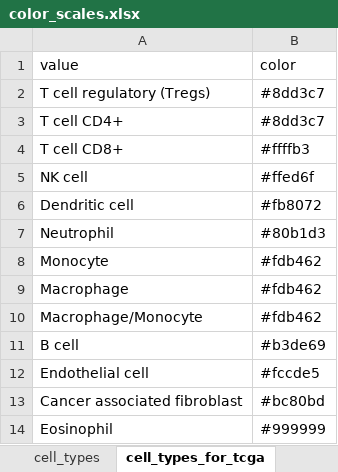
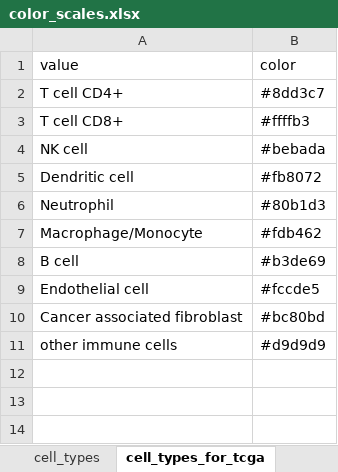
Before and after one commit to icbi-lab/immune_deconvolution_benchmark, an Excel workbook: tables/color_scales.xlsx, sheet cell_types_for_tcga, drawn as a sheet; values as stored, in another font and other column widths than the file's, no borders; removed rows and columns are numbered as before the commit, all else as after; the diff names each change by its address in the sheet, - before the commit and + after, or states it on an @@ line.

Commit message:
improve tcga figure

```diff
--- a/tables/color_scales.xlsx (sheet cell_types_for_tcga)
+++ b/tables/color_scales.xlsx (sheet cell_types_for_tcga)
-row 2: T cell regulatory (Tregs) | #8dd3c7
-B4 (color): #ffed6f
+B4 (color): #bebada
-row 8: Monocyte | #fdb462
-row 9: Macrophage | #fdb462
-row 14: Eosinophil | #999999
+row 11: other immune cells | #d9d9d9
```
Also changed, not shown: 3 other files.
